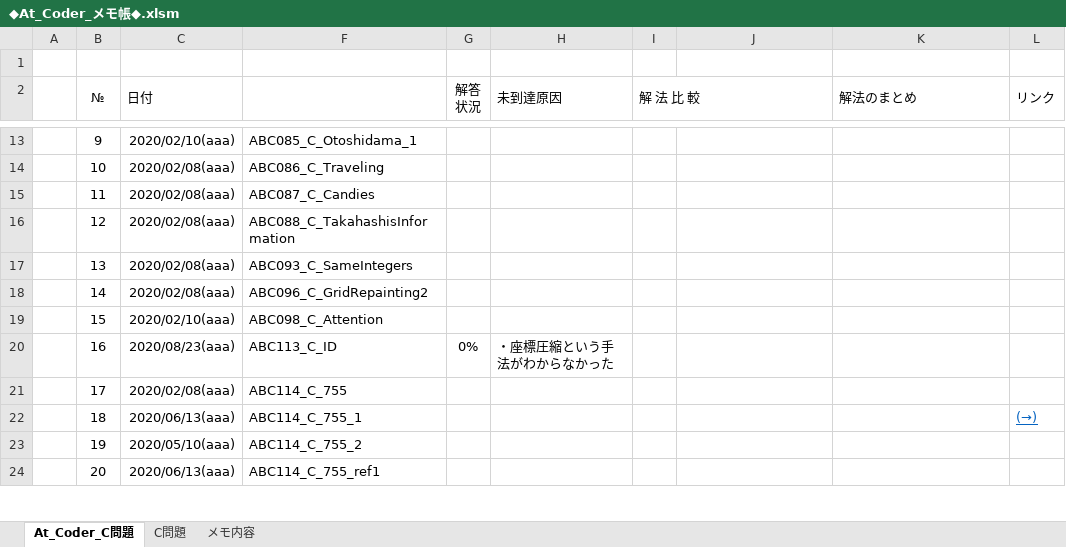
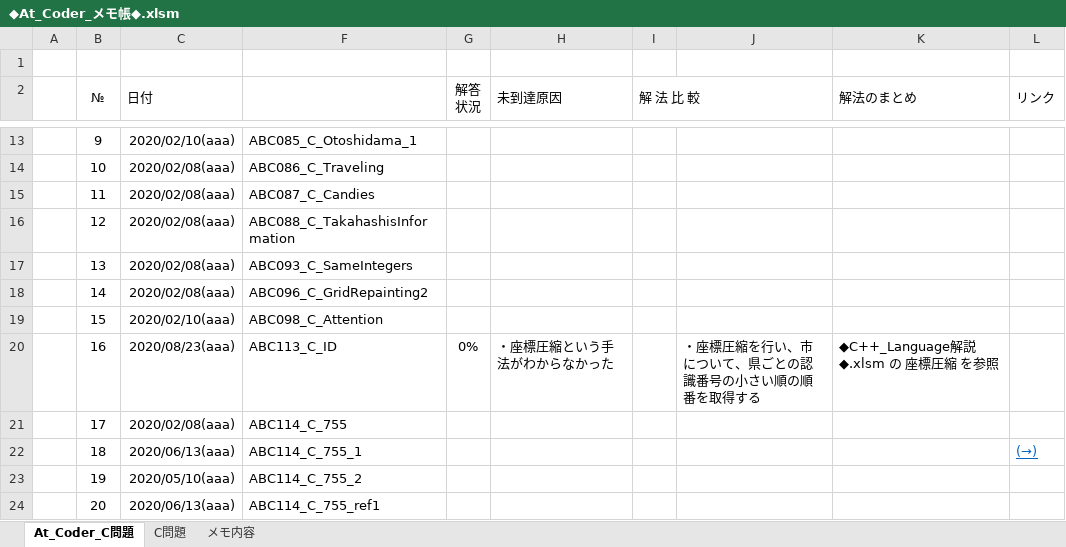
Before and after one commit to roshihie/At_Coder, an Excel workbook: ◆At_Coder_メモ帳◆.xlsm, sheet At_Coder_C問題, drawn as a sheet; only a part is shown, gaps mark what is left out; values as stored, in another font and other column widths than the file's, no borders; conditional formats not drawn; the diff names each change by its address in the sheet, - before the commit and + after, or states it on an @@ line.

Commit message:
2020/08/24 Commit

```diff
--- a/◆At_Coder_メモ帳◆.xlsm (sheet At_Coder_C問題)
+++ b/◆At_Coder_メモ帳◆.xlsm (sheet At_Coder_C問題)
-J20: (empty)
+J20: ・座標圧縮を行い、市について、県ごとの認識番号の小さい順の順番を取得する
-K20 (解法のまとめ): (empty)
+K20 (解法のまとめ): ◆C++_Language解説◆.xlsm の 座標圧縮 を参照
```
